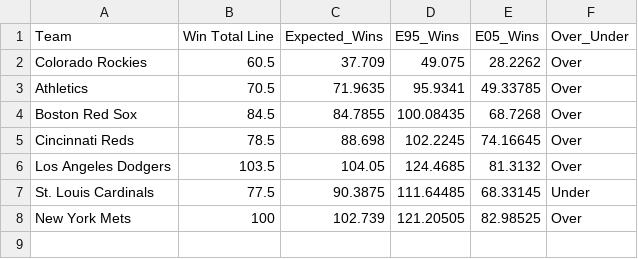
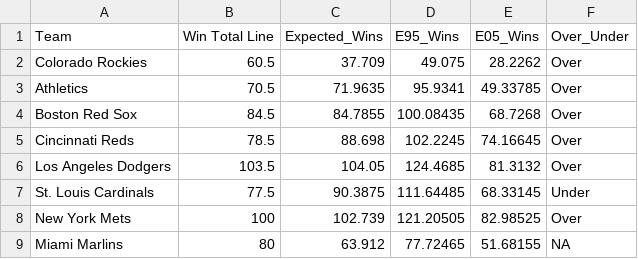
Before and after one commit to danmcgraw94/Baseball-Stuff, a CSV file: Projections/Win_Projections_12-May-2025.csv, drawn as a sheet.

Commit message:
Added Marlins
Should just grab each team (unique) and run this

```diff
--- a/Projections/Win_Projections_12-May-2025.csv
+++ b/Projections/Win_Projections_12-May-2025.csv
@@ -8 +8,2 @@
 "New York Mets",100,102.739,121.20505,82.98525,"Over"
+"Miami Marlins",80,63.912,77.72465,51.68155,NA
```
Also changed, not shown: 2 other files.
